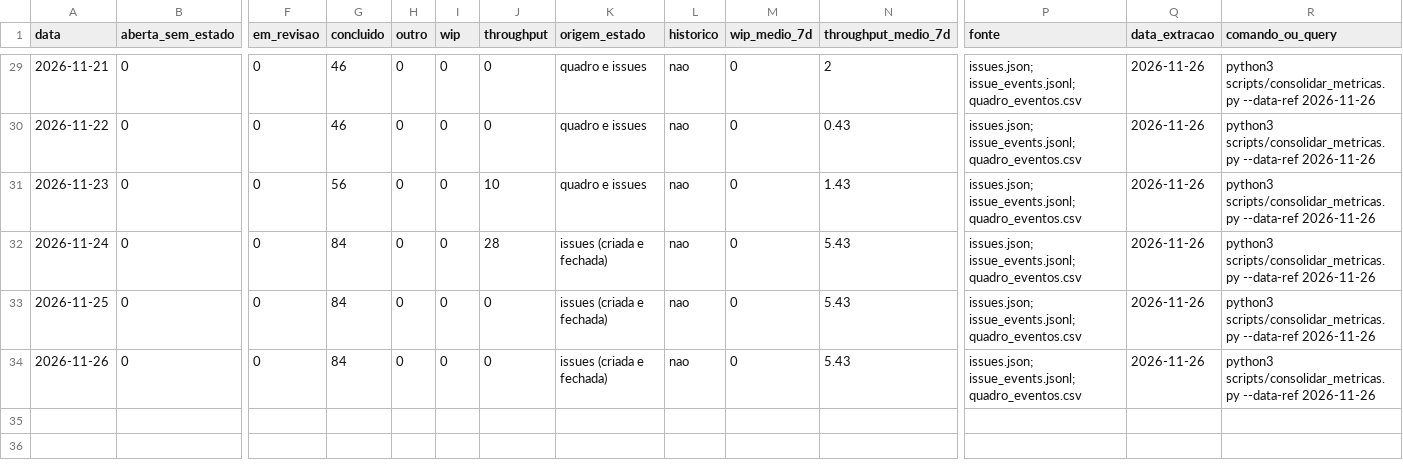
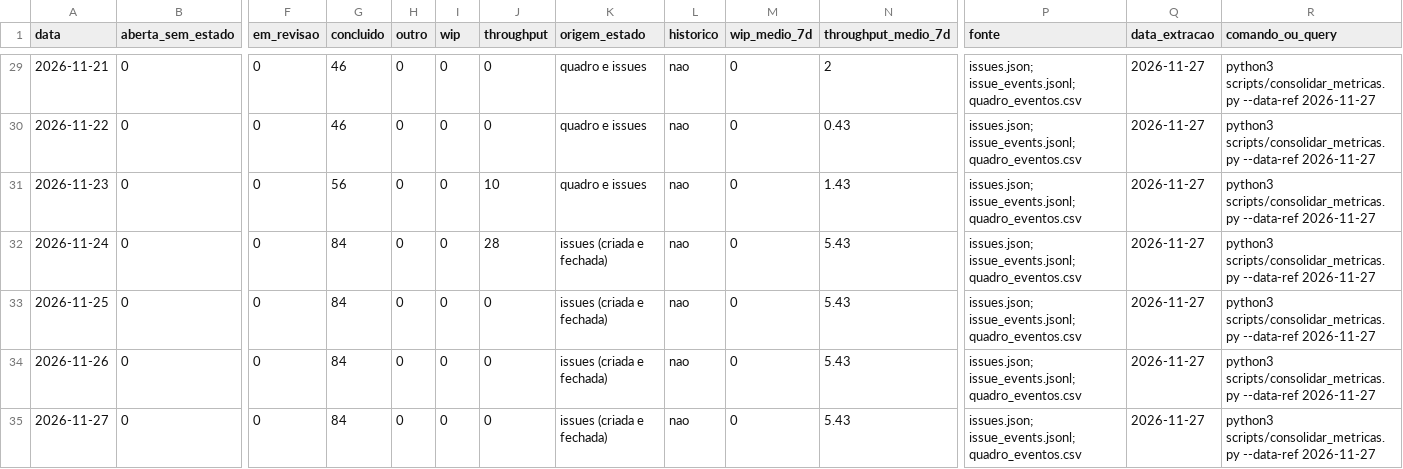
Before and after one commit to FCTE-Qualidade-de-Software-1/2026-2_T01_MARLYN_WESCOFF, a CSV file: metricas/dados/consolidados/fluxo_estados.csv, drawn as a sheet; only a part is shown, gaps mark what is left out; rows hold the shown columns only; the diff covers the shown part only; the diff names each change by its address in the sheet, - before the commit and + after, or states it on an @@ line.

```diff
--- a/metricas/dados/consolidados/fluxo_estados.csv
+++ b/metricas/dados/consolidados/fluxo_estados.csv
-Q29:Q34 (data_extracao): 2026-11-26
+Q29:Q34 (data_extracao): 2026-11-27
-R29:R34 (comando_ou_query): …scripts/consolidar_metricas.py --data-ref 2026-11-26
+R29:R34 (comando_ou_query): …scripts/consolidar_metricas.py --data-ref 2026-11-27
+row 35: 2026-11-27 | 0 | 0 | 84 | 0 | 0 | 0 | issues (criada e fechada) | nao | 0 | 5.43 | issues.json; issue_events.jsonl; quadro_eventos.csv | 2026-11-27 | python3 scripts/consolidar_metricas.py --data-ref 2026-11-27
```
Also changed, not shown: 54 edited cells elsewhere in this file, metricas/dados/brutos/commits.csv, metricas/dados/brutos/quadro_eventos.csv, 25 other files.
